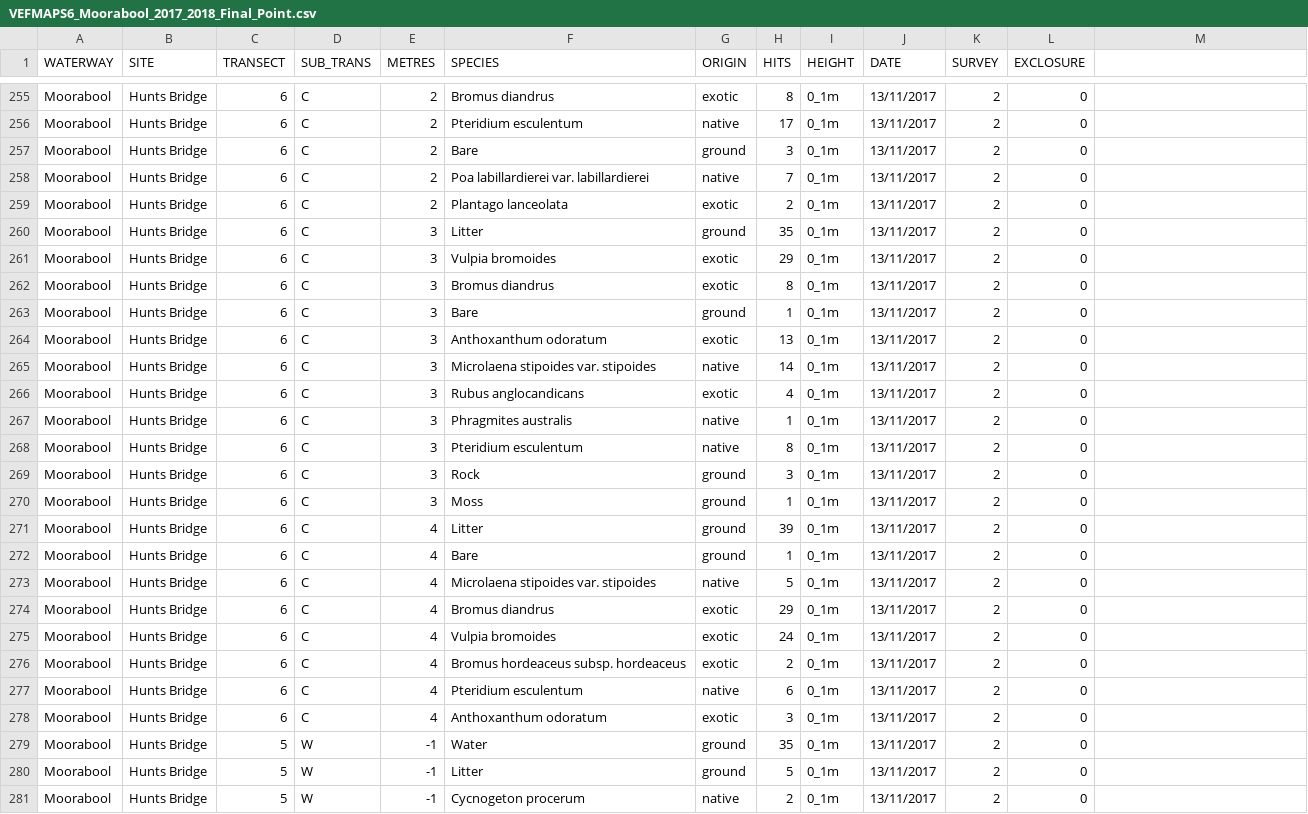
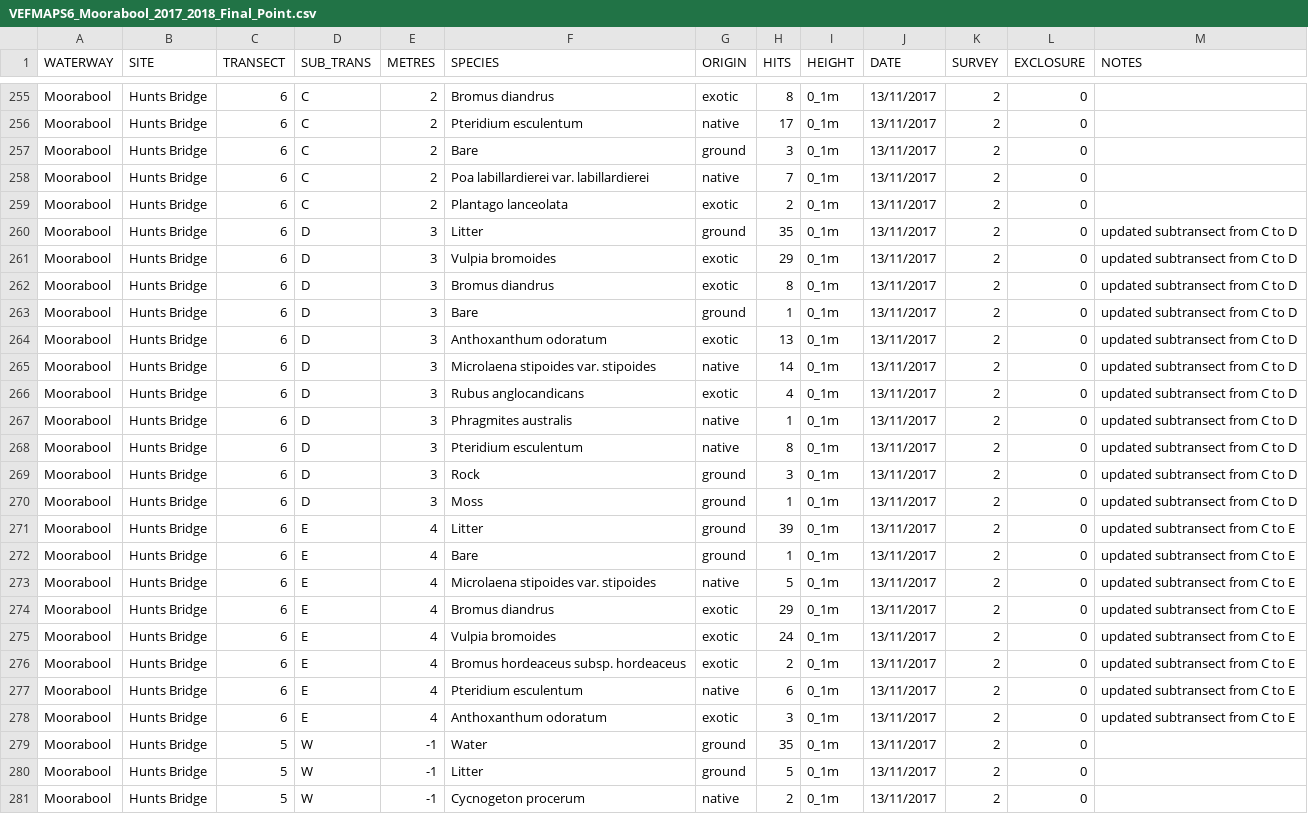
Before and after one commit to egouldo/VEFMAP_VEG_Stage6, a CSV file: data/raw_data/veg_data/VEFMAPS6_Moorabool_2017_2018_Final_Point.csv, drawn as a sheet; only a part is shown, gaps mark what is left out; the diff covers the shown part only.

Commit message:
Updated subtransect numbering/lettering and added NOTES column Moorabool points #12

```diff
--- a/data/raw_data/veg_data/VEFMAPS6_Moorabool_2017_2018_Final_Point.csv
+++ b/data/raw_data/veg_data/VEFMAPS6_Moorabool_2017_2018_Final_Point.csv
@@ -1 +1 @@
-WATERWAY,SITE,TRANSECT,SUB_TRANS,METRES,SPECIES,ORIGIN,HITS,HEIGHT,DATE,SURVEY,EXCLOSURE
+WATERWAY,SITE,TRANSECT,SUB_TRANS,METRES,SPECIES,ORIGIN,HITS,HEIGHT,DATE,SURVEY,EXCLOSURE,NOTES
@@ -260,19 +260,19 @@ Moorabool,Hunts Bridge,6,C,2,Plantago lanceolata,exotic,2,0_1m,13/11/2017,2,0
-Moorabool,Hunts Bridge,6,C,3,Litter,ground,35,0_1m,13/11/2017,2,0
-Moorabool,Hunts Bridge,6,C,3,Vulpia bromoides,exotic,29,0_1m,13/11/2017,2,0
-Moorabool,Hunts Bridge,6,C,3,Bromus diandrus,exotic,8,0_1m,13/11/2017,2,0
-Moorabool,Hunts Bridge,6,C,3,Bare,ground,1,0_1m,13/11/2017,2,0
-Moorabool,Hunts Bridge,6,C,3,Anthoxanthum odoratum,exotic,13,0_1m,13/11/2017,2,0
-Moorabool,Hunts Bridge,6,C,3,Microlaena stipoides var. stipoides,native,14,0_1m,13/11/2017,2,0
-Moorabool,Hunts Bridge,6,C,3,Rubus anglocandicans,exotic,4,0_1m,13/11/2017,2,0
-Moorabool,Hunts Bridge,6,C,3,Phragmites australis,native,1,0_1m,13/11/2017,2,0
-Moorabool,Hunts Bridge,6,C,3,Pteridium esculentum,native,8,0_1m,13/11/2017,2,0
-Moorabool,Hunts Bridge,6,C,3,Rock,ground,3,0_1m,13/11/2017,2,0
-Moorabool,Hunts Bridge,6,C,3,Moss,ground,1,0_1m,13/11/2017,2,0
-Moorabool,Hunts Bridge,6,C,4,Litter,ground,39,0_1m,13/11/2017,2,0
-Moorabool,Hunts Bridge,6,C,4,Bare,ground,1,0_1m,13/11/2017,2,0
-Moorabool,Hunts Bridge,6,C,4,Microlaena stipoides var. stipoides,native,5,0_1m,13/11/2017,2,0
-Moorabool,Hunts Bridge,6,C,4,Bromus diandrus,exotic,29,0_1m,13/11/2017,2,0
-Moorabool,Hunts Bridge,6,C,4,Vulpia bromoides,exotic,24,0_1m,13/11/2017,2,0
-Moorabool,Hunts Bridge,6,C,4,Bromus hordeaceus subsp. hordeaceus,exotic,2,0_1m,13/11/2017,2,0
-Moorabool,Hunts Bridge,6,C,4,Pteridium esculentum,native,6,0_1m,13/11/2017,2,0
-Moorabool,Hunts Bridge,6,C,4,Anthoxanthum odoratum,exotic,3,0_1m,13/11/2017,2,0
+Moorabool,Hunts Bridge,6,D,3,Litter,ground,35,0_1m,13/11/2017,2,0,updated subtransect from C to D
+Moorabool,Hunts Bridge,6,D,3,Vulpia bromoides,exotic,29,0_1m,13/11/2017,2,0,updated subtransect from C to D
+Moorabool,Hunts Bridge,6,D,3,Bromus diandrus,exotic,8,0_1m,13/11/2017,2,0,updated subtransect from C to D
+Moorabool,Hunts Bridge,6,D,3,Bare,ground,1,0_1m,13/11/2017,2,0,updated subtransect from C to D
+Moorabool,Hunts Bridge,6,D,3,Anthoxanthum odoratum,exotic,13,0_1m,13/11/2017,2,0,updated subtransect from C to D
+Moorabool,Hunts Bridge,6,D,3,Microlaena stipoides var. stipoides,native,14,0_1m,13/11/2017,2,0,updated subtransect from C to D
+Moorabool,Hunts Bridge,6,D,3,Rubus anglocandicans,exotic,4,0_1m,13/11/2017,2,0,updated subtransect from C to D
+Moorabool,Hunts Bridge,6,D,3,Phragmites australis,native,1,0_1m,13/11/2017,2,0,updated subtransect from C to D
+Moorabool,Hunts Bridge,6,D,3,Pteridium esculentum,native,8,0_1m,13/11/2017,2,0,updated subtransect from C to D
+Moorabool,Hunts Bridge,6,D,3,Rock,ground,3,0_1m,13/11/2017,2,0,updated subtransect from C to D
+Moorabool,Hunts Bridge,6,D,3,Moss,ground,1,0_1m,13/11/2017,2,0,updated subtransect from C to D
+Moorabool,Hunts Bridge,6,E,4,Litter,ground,39,0_1m,13/11/2017,2,0,updated subtransect from C to E
+Moorabool,Hunts Bridge,6,E,4,Bare,ground,1,0_1m,13/11/2017,2,0,updated subtransect from C to E
+Moorabool,Hunts Bridge,6,E,4,Microlaena stipoides var. stipoides,native,5,0_1m,13/11/2017,2,0,updated subtransect from C to E
+Moorabool,Hunts Bridge,6,E,4,Bromus diandrus,exotic,29,0_1m,13/11/2017,2,0,updated subtransect from C to E
+Moorabool,Hunts Bridge,6,E,4,Vulpia bromoides,exotic,24,0_1m,13/11/2017,2,0,updated subtransect from C to E
+Moorabool,Hunts Bridge,6,E,4,Bromus hordeaceus subsp. hordeaceus,exotic,2,0_1m,13/11/2017,2,0,updated subtransect from C to E
+Moorabool,Hunts Bridge,6,E,4,Pteridium esculentum,native,6,0_1m,13/11/2017,2,0,updated subtransect from C to E
+Moorabool,Hunts Bridge,6,E,4,Anthoxanthum odoratum,exotic,3,0_1m,13/11/2017,2,0,updated subtransect from C to E
```
Also changed, not shown: 22 edited cells elsewhere in this file.
